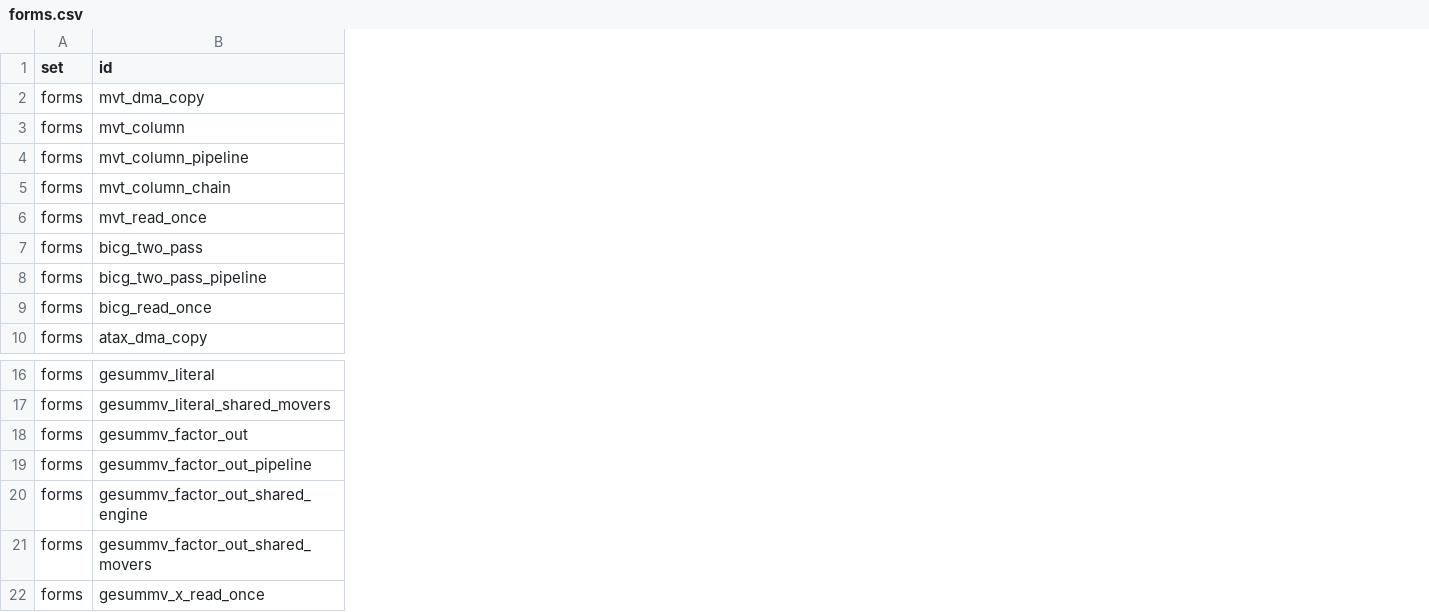
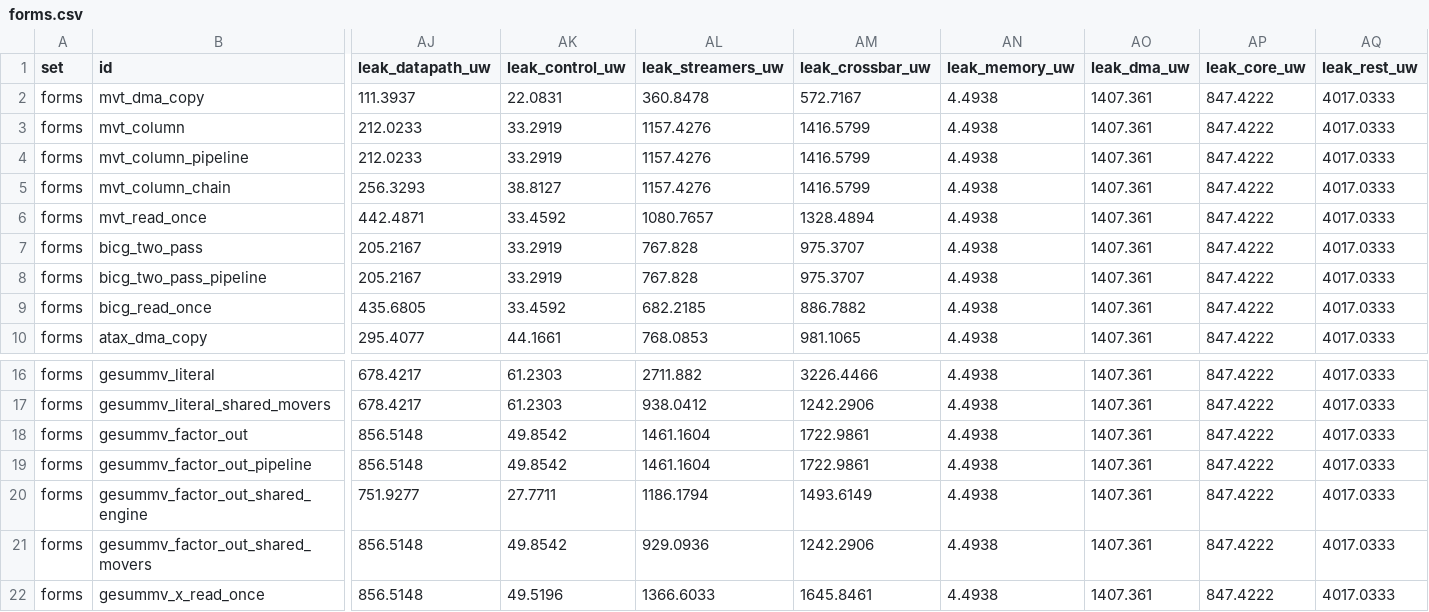
Before and after one commit to KULeuven-MICAS/snax-forge, a CSV file: paper/data/forms.csv, drawn as a sheet; only a part is shown, gaps mark what is left out; the diff covers the shown part only; the diff names each change by its address in the sheet, - before the commit and + after, or states it on an @@ line.

```diff
--- a/paper/data/forms.csv
+++ b/paper/data/forms.csv
+column AJ (leak_datapath_uw), rows 2-10: 111.3937 | 212.0233 | 212.0233 | 256.3293 | 442.4871 | 205.2167 | 205.2167 | 435.6805 | 295.4077; rows 16-22: 678.4217 | 678.4217 | 856.5148 | 856.5148 | 751.9277 | 856.5148 | 856.5148
+column AK (leak_control_uw), rows 2-10: 22.0831 | 33.2919 | 33.2919 | 38.8127 | 33.4592 | 33.2919 | 33.2919 | 33.4592 | 44.1661; rows 16-22: 61.2303 | 61.2303 | 49.8542 | 49.8542 | 27.7711 | 49.8542 | 49.5196
+column AL (leak_streamers_uw), rows 2-10: 360.8478 | 1157.4276 | 1157.4276 | 1157.4276 | 1080.7657 | 767.828 | 767.828 | 682.2185 | 768.0853; rows 16-22: 2711.882 | 938.0412 | 1461.1604 | 1461.1604 | 1186.1794 | 929.0936 | 1366.6033
+column AM (leak_crossbar_uw), rows 2-10: 572.7167 | 1416.5799 | 1416.5799 | 1416.5799 | 1328.4894 | 975.3707 | 975.3707 | 886.7882 | 981.1065; rows 16-22: 3226.4466 | 1242.2906 | 1722.9861 | 1722.9861 | 1493.6149 | 1242.2906 | 1645.8461
+column AN (leak_memory_uw), rows 2-10: all 4.4938; rows 16-22: all 4.4938
+column AO (leak_dma_uw), rows 2-10: all 1407.361; rows 16-22: all 1407.361
+column AP (leak_core_uw), rows 2-10: all 847.4222; rows 16-22: all 847.4222
+column AQ (leak_rest_uw), rows 2-10: all 4017.0333; rows 16-22: all 4017.0333
```
Also changed, not shown: 7 edited cells elsewhere in this file, paper/data/limits.csv, 10 other files.
